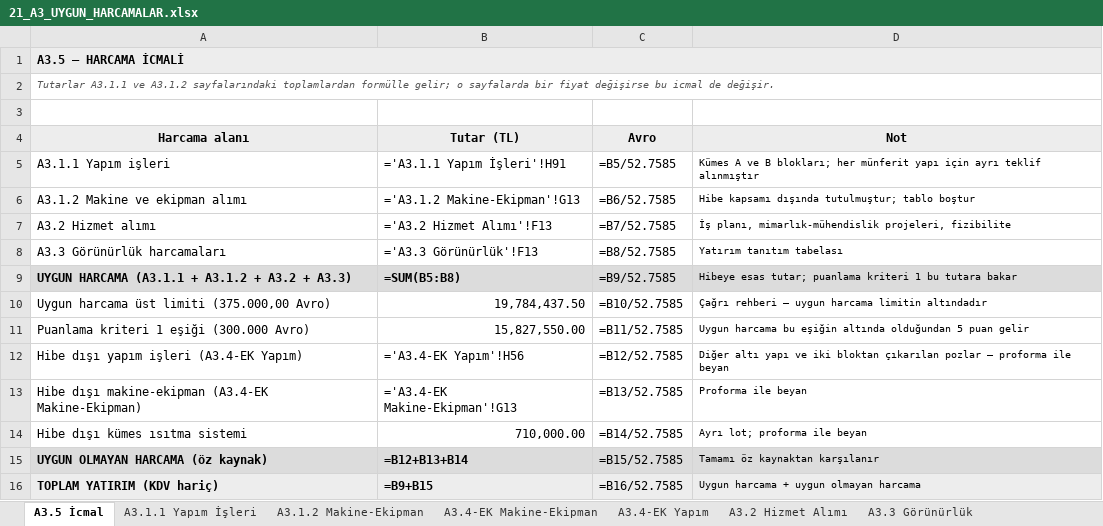
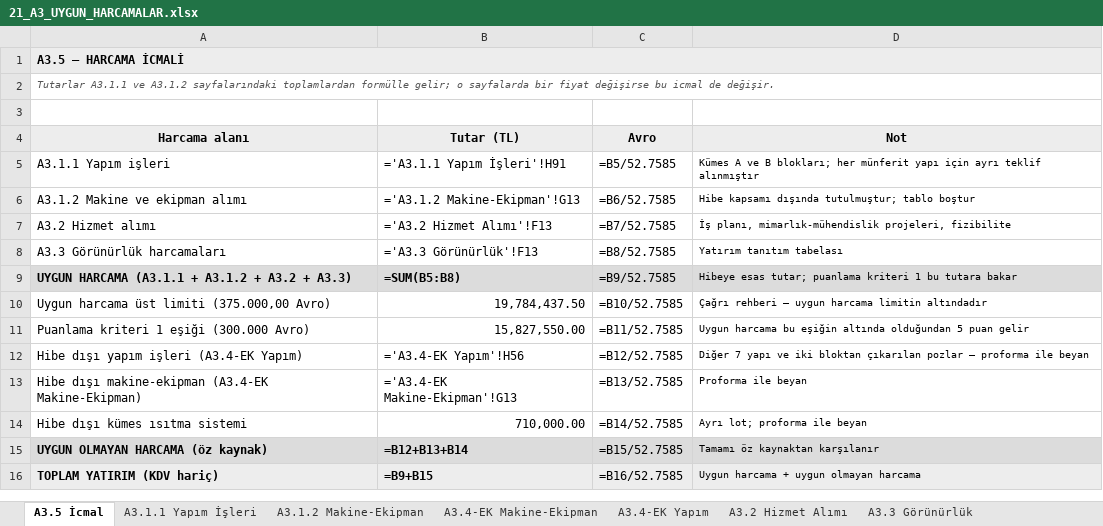
Before and after one commit to mahmuttari/Yonetmelik-araclari, an Excel workbook: belgeler/21_A3_UYGUN_HARCAMALAR.xlsx, sheet A3.5 İcmal, drawn as a sheet; values as stored, in another font and other column widths than the file's, no borders; formulas without a stored value are shown as written; the diff names each change by its address in the sheet, - before the commit and + after, or states it on an @@ line.

```diff
--- a/belgeler/21_A3_UYGUN_HARCAMALAR.xlsx (sheet A3.5 İcmal)
+++ b/belgeler/21_A3_UYGUN_HARCAMALAR.xlsx (sheet A3.5 İcmal)
-D12 (Not): Diğer altı yapı ve…
+D12 (Not): Diğer 7 yapı ve…
```
Also changed, not shown: belgeler/14_TEKLIFLER_MARFEN.xlsx, belgeler/15_KESIF_OZETLERI.xlsx, 49 other files.
